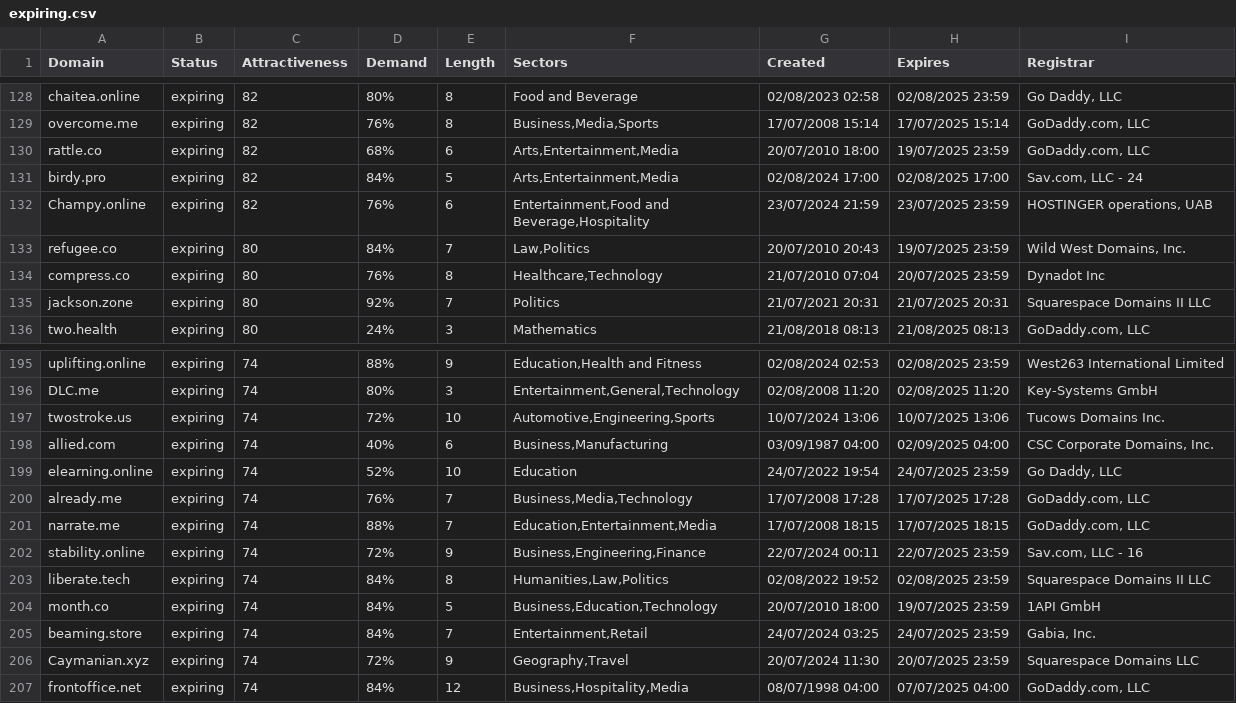
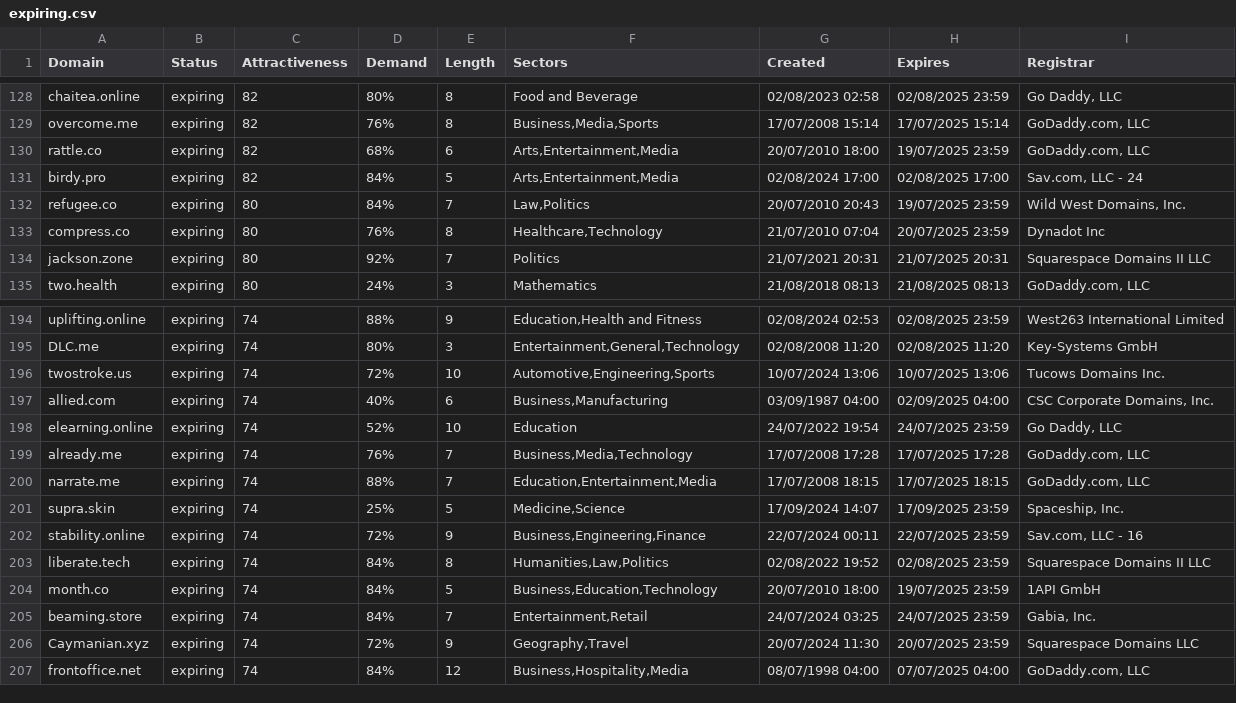
Before and after one commit to UniqueDomains/expiring-oneword-domains, a CSV file: expiring.csv, drawn as a sheet; only a part is shown, gaps mark what is left out.

Commit message:
Domains update

```diff
--- a/expiring.csv
+++ b/expiring.csv
@@ -131,3 +131,2 @@ rattle.co,expiring,82,68%,6,"Arts,Entertainment,Media",20/07/2010 18:00,19/07/20
 birdy.pro,expiring,82,84%,5,"Arts,Entertainment,Media",02/08/2024 17:00,02/08/2025 17:00,"Sav.com, LLC - 24"
-Champy.online,expiring,82,76%,6,"Entertainment,Food and Beverage,Hospitality",23/07/2024 21:59,23/07/2025 23:59,"HOSTINGER operations, UAB"
 refugee.co,expiring,80,84%,7,"Law,Politics",20/07/2010 20:43,19/07/2025 23:59,"Wild West Domains, Inc."
@@ -201,2 +200,3 @@ already.me,expiring,74,76%,7,"Business,Media,Technology",17/07/2008 17:28,17/07/
 narrate.me,expiring,74,88%,7,"Education,Entertainment,Media",17/07/2008 18:15,17/07/2025 18:15,"GoDaddy.com, LLC"
+supra.skin,expiring,74,25%,5,"Medicine,Science",17/09/2024 14:07,17/09/2025 23:59,"Spaceship, Inc."
 stability.online,expiring,74,72%,9,"Business,Engineering,Finance",22/07/2024 00:11,22/07/2025 23:59,"Sav.com, LLC - 16"
```
Also changed, not shown: 2 other files.
